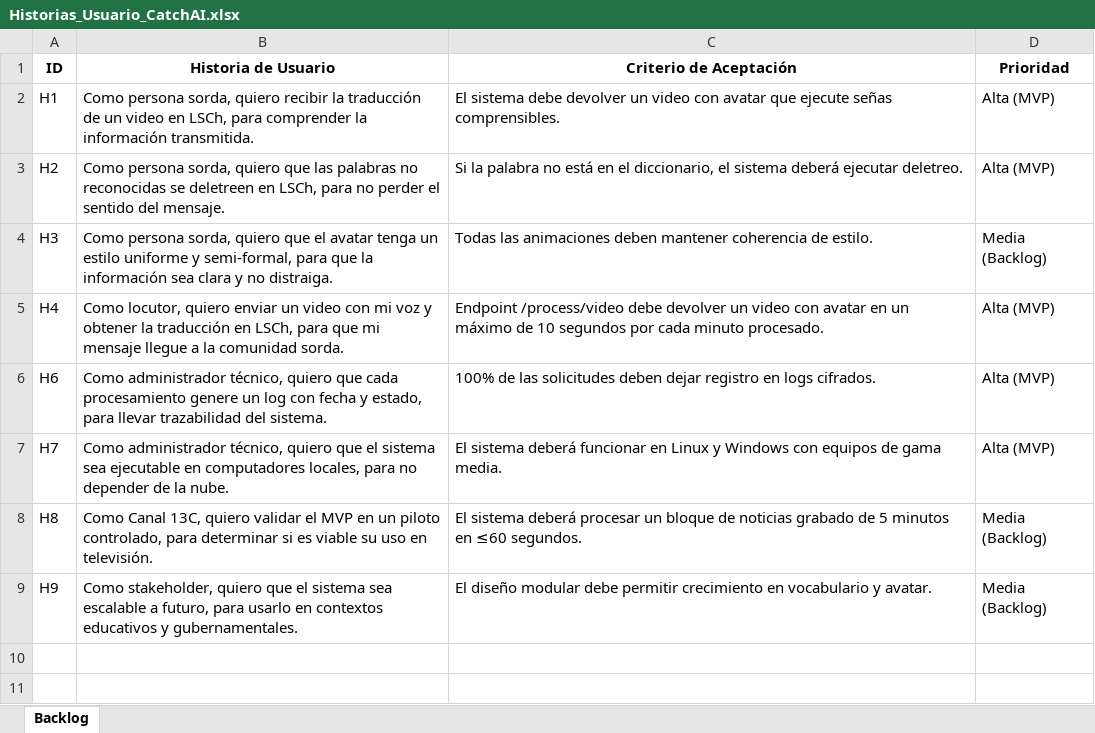
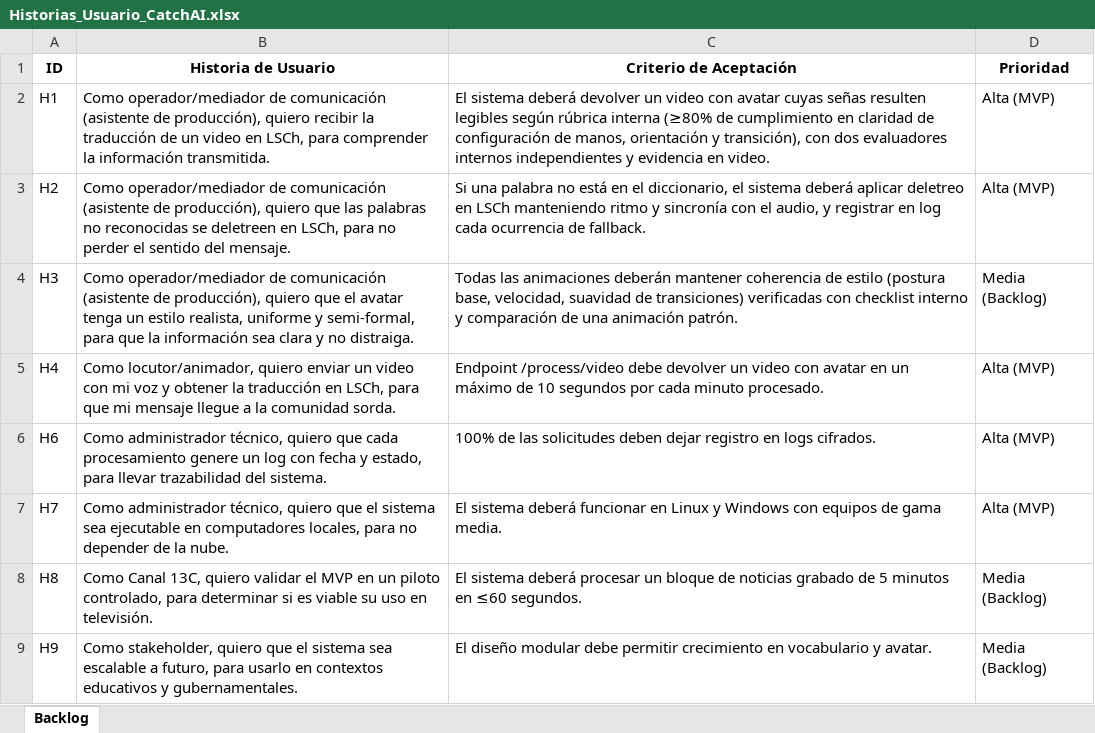
Before and after one commit to eypino/CatchAI, an Excel workbook: Otros documentos/Documentación/Historias_Usuario_CatchAI.xlsx, sheet Backlog, drawn as a sheet; values as stored, in another font and other column widths than the file's, no borders; the diff names each change by its address in the sheet, - before the commit and + after, or states it on an @@ line.

```diff
--- a/Otros documentos/Documentación/Historias_Usuario_CatchAI.xlsx (sheet Backlog)
+++ b/Otros documentos/Documentación/Historias_Usuario_CatchAI.xlsx (sheet Backlog)
-B2 (Historia de Usuario): Como persona sorda, quiero recibir…
+B2 (Historia de Usuario): Como operador/mediador de comunicación (asistente de producción), quiero recibir…
-C2 (Criterio de Aceptación): El sistema debe devolver un video con avatar que ejecute señas comprensibles.
+C2 (Criterio de Aceptación): El sistema deberá devolver un video con avatar cuyas señas resulten legibles según rúbrica interna (≥80% de cumplimiento en claridad de configuración de manos, orientación y transición), con dos evaluadores internos independientes y evidencia en video.
-B3 (Historia de Usuario): Como persona sorda, quiero que…
+B3 (Historia de Usuario): Como operador/mediador de comunicación (asistente de producción), quiero que…
-C3 (Criterio de Aceptación): Si la palabra no está en el diccionario, el sistema deberá ejecutar deletreo.
+C3 (Criterio de Aceptación): Si una palabra no está en el diccionario, el sistema deberá aplicar deletreo en LSCh manteniendo ritmo y sincronía con el audio, y registrar en log cada ocurrencia de fallback.
-B4 (Historia de Usuario): Como persona sorda, quiero que el avatar tenga un estilo uniforme y…
+B4 (Historia de Usuario): Como operador/mediador de comunicación (asistente de producción), quiero que el avatar tenga un estilo realista, uniforme y…
-C4 (Criterio de Aceptación): …las animaciones deben mantener coherencia de estilo.
+C4 (Criterio de Aceptación): …las animaciones deberán mantener coherencia de estilo (postura base, velocidad, suavidad de transiciones) verificadas con checklist interno y comparación de una animación patrón.
-B5 (Historia de Usuario): Como locutor, quiero enviar…
+B5 (Historia de Usuario): Como locutor/animador, quiero enviar…
```
Also changed, not shown: Otros documentos/Documentación/Product_Backlog_CatchAI.xlsx, 2 other files.
